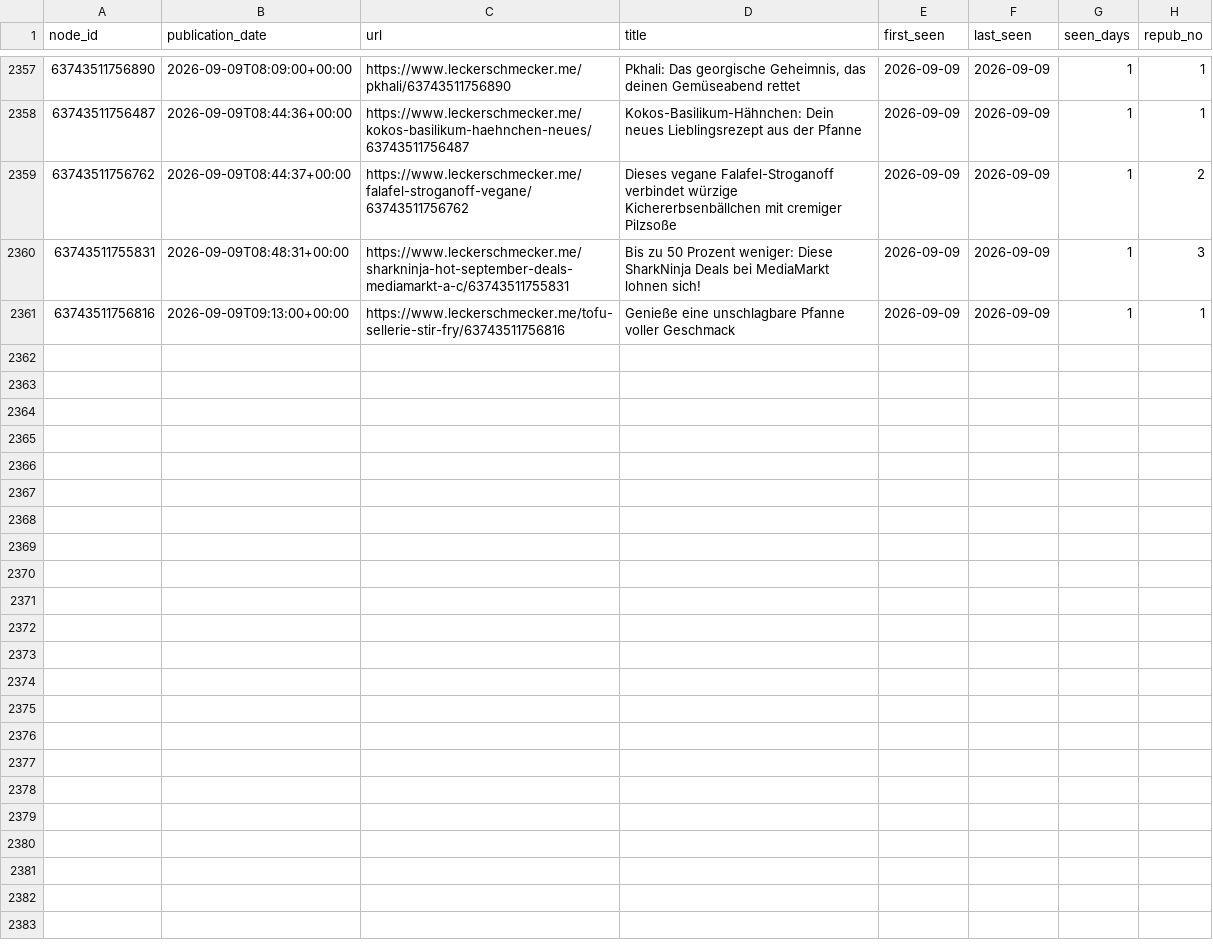
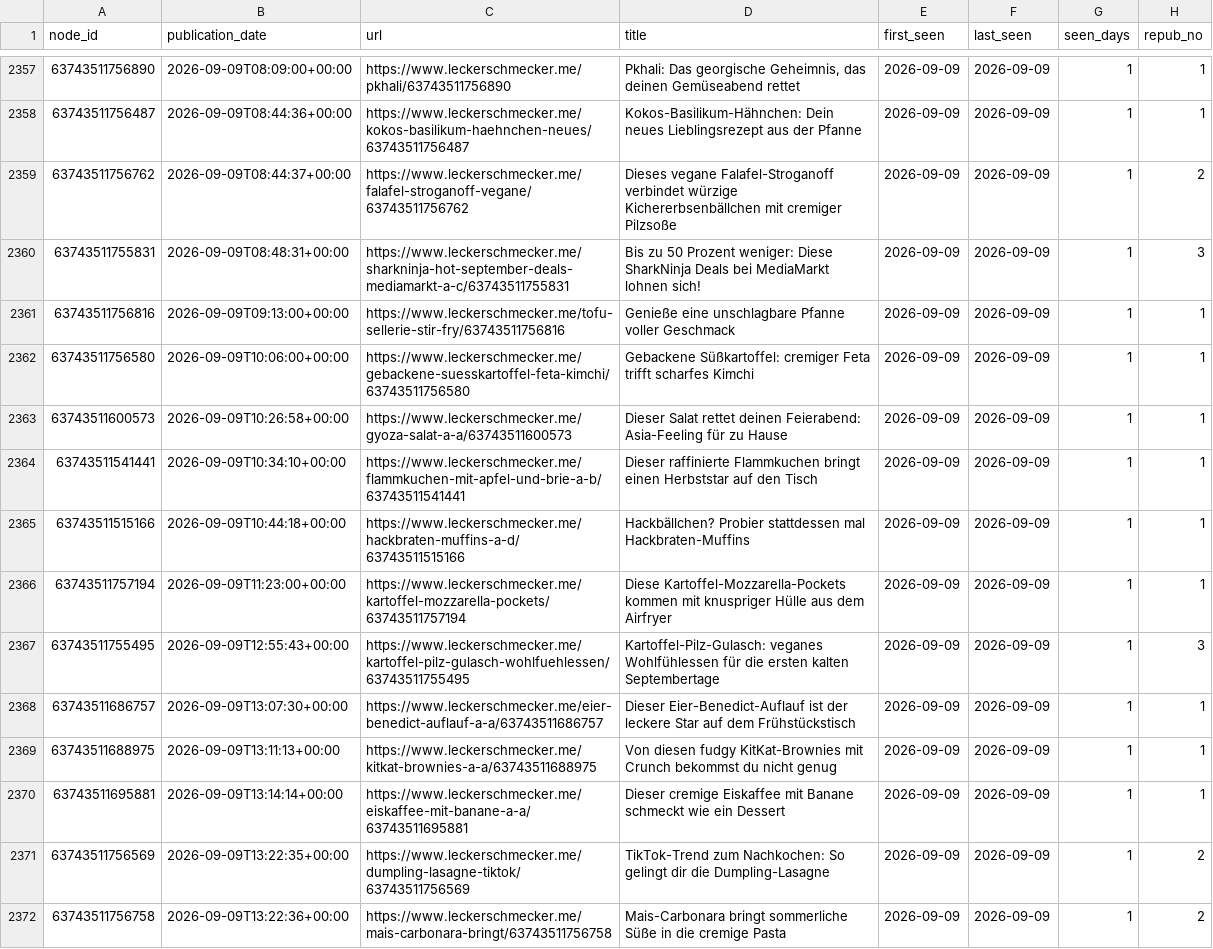
Before and after one commit to andreasgroo/lek-sitemap-archive, a CSV file: events.csv, drawn as a sheet; only a part is shown, gaps mark what is left out; the diff covers the shown part only; the diff names each change by its address in the sheet, - before the commit and + after, or states it on an @@ line.

```diff
--- a/events.csv
+++ b/events.csv
+row 2362: 63743511756580 | 2026-09-09T10:06:00+00:00 | https://www.leckerschmecker.me/gebackene-suesskartoffel-feta-kimchi/63743511756580 | Gebackene Süßkartoffel: cremiger Feta trifft scharfes Kimchi | 2026-09-09 | 2026-09-09 | 1 | 1
+row 2363: 63743511600573 | 2026-09-09T10:26:58+00:00 | https://www.leckerschmecker.me/gyoza-salat-a-a/63743511600573 | Dieser Salat rettet deinen Feierabend: Asia-Feeling für zu Hause | 2026-09-09 | 2026-09-09 | 1 | 1
+row 2364: 63743511541441 | 2026-09-09T10:34:10+00:00 | https://www.leckerschmecker.me/flammkuchen-mit-apfel-und-brie-a-b/63743511541441 | Dieser raffinierte Flammkuchen bringt einen Herbststar auf den Tisch | 2026-09-09 | 2026-09-09 | 1 | 1
+row 2365: 63743511515166 | 2026-09-09T10:44:18+00:00 | https://www.leckerschmecker.me/hackbraten-muffins-a-d/63743511515166 | Hackbällchen? Probier stattdessen mal Hackbraten-Muffins | 2026-09-09 | 2026-09-09 | 1 | 1
+row 2366: 63743511757194 | 2026-09-09T11:23:00+00:00 | https://www.leckerschmecker.me/kartoffel-mozzarella-pockets/63743511757194 | Diese Kartoffel-Mozzarella-Pockets kommen mit knuspriger Hülle aus dem Airfryer | 2026-09-09 | 2026-09-09 | 1 | 1
+row 2367: 63743511755495 | 2026-09-09T12:55:43+00:00 | https://www.leckerschmecker.me/kartoffel-pilz-gulasch-wohlfuehlessen/63743511755495 | Kartoffel-Pilz-Gulasch: veganes Wohlfühlessen für die ersten kalten Septembertage | 2026-09-09 | 2026-09-09 | 1 | 3
+row 2368: 63743511686757 | 2026-09-09T13:07:30+00:00 | https://www.leckerschmecker.me/eier-benedict-auflauf-a-a/63743511686757 | Dieser Eier-Benedict-Auflauf ist der leckere Star auf dem Frühstückstisch | 2026-09-09 | 2026-09-09 | 1 | 1
+row 2369: 63743511688975 | 2026-09-09T13:11:13+00:00 | https://www.leckerschmecker.me/kitkat-brownies-a-a/63743511688975 | Von diesen fudgy KitKat-Brownies mit Crunch bekommst du nicht genug | 2026-09-09 | 2026-09-09 | 1 | 1
+row 2370: 63743511695881 | 2026-09-09T13:14:14+00:00 | https://www.leckerschmecker.me/eiskaffee-mit-banane-a-a/63743511695881 | Dieser cremige Eiskaffee mit Banane schmeckt wie ein Dessert | 2026-09-09 | 2026-09-09 | 1 | 1
+row 2371: 63743511756569 | 2026-09-09T13:22:35+00:00 | https://www.leckerschmecker.me/dumpling-lasagne-tiktok/63743511756569 | TikTok-Trend zum Nachkochen: So gelingt dir die Dumpling-Lasagne | 2026-09-09 | 2026-09-09 | 1 | 2
+row 2372: 63743511756758 | 2026-09-09T13:22:36+00:00 | https://www.leckerschmecker.me/mais-carbonara-bringt/63743511756758 | Mais-Carbonara bringt sommerliche Süße in die cremige Pasta | 2026-09-09 | 2026-09-09 | 1 | 2
```
Also changed, not shown: 10 added rows elsewhere in this file, 1 other file.
